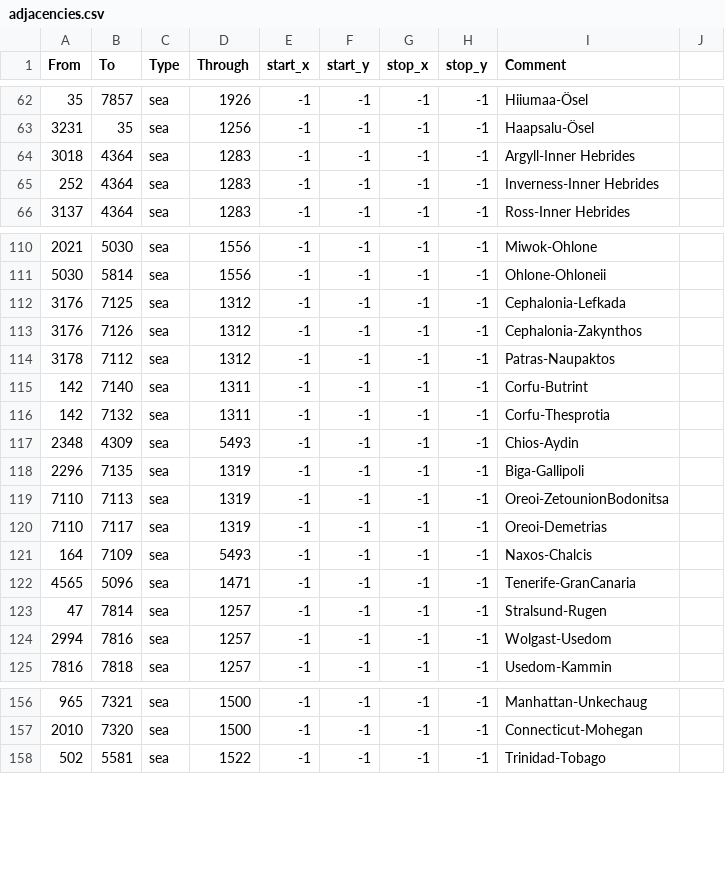
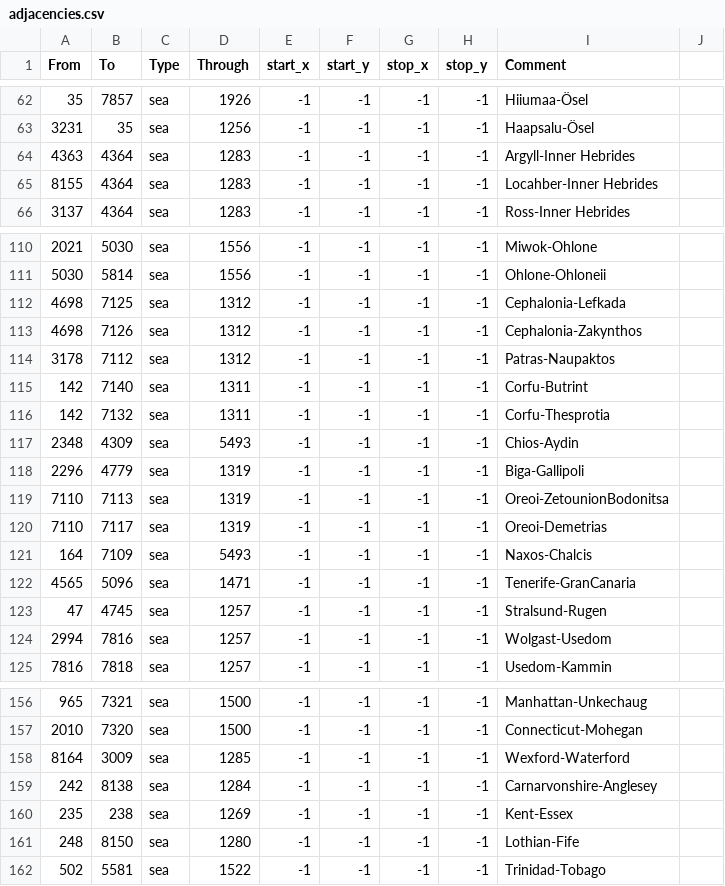
Before and after one commit to neothiamin/bt-american-province-expansion, a CSV file: map/adjacencies.csv, drawn as a sheet; only a part is shown, gaps mark what is left out; the diff covers the shown part only.

```diff
--- a/map/adjacencies.csv
+++ b/map/adjacencies.csv
@@ -63,4 +63,4 @@ From;To;Type;Through;start_x;start_y;stop_x;stop_y;Comment
 3231;35;sea;1256;-1;-1;-1;-1;Haapsalu-Ösel
-3018;4364;sea;1283;-1;-1;-1;-1;Argyll-Inner Hebrides
-252;4364;sea;1283;-1;-1;-1;-1;Inverness-Inner Hebrides
+4363;4364;sea;1283;-1;-1;-1;-1;Argyll-Inner Hebrides
+8155;4364;sea;1283;-1;-1;-1;-1;Locahber-Inner Hebrides
 3137;4364;sea;1283;-1;-1;-1;-1;Ross-Inner Hebrides
@@ -111,4 +111,4 @@ From;To;Type;Through;start_x;start_y;stop_x;stop_y;Comment
 5030;5814;sea;1556;-1;-1;-1;-1;Ohlone-Ohloneii
-3176;7125;sea;1312;-1;-1;-1;-1;Cephalonia-Lefkada
-3176;7126;sea;1312;-1;-1;-1;-1;Cephalonia-Zakynthos
+4698;7125;sea;1312;-1;-1;-1;-1;Cephalonia-Lefkada
+4698;7126;sea;1312;-1;-1;-1;-1;Cephalonia-Zakynthos
 3178;7112;sea;1312;-1;-1;-1;-1;Patras-Naupaktos
@@ -117,3 +117,3 @@ From;To;Type;Through;start_x;start_y;stop_x;stop_y;Comment
 2348;4309;sea;5493;-1;-1;-1;-1;Chios-Aydin
-2296;7135;sea;1319;-1;-1;-1;-1;Biga-Gallipoli
+2296;4779;sea;1319;-1;-1;-1;-1;Biga-Gallipoli
 7110;7113;sea;1319;-1;-1;-1;-1;Oreoi-ZetounionBodonitsa
@@ -122,3 +122,3 @@ From;To;Type;Through;start_x;start_y;stop_x;stop_y;Comment
 4565;5096;sea;1471;-1;-1;-1;-1;Tenerife-GranCanaria
-47;7814;sea;1257;-1;-1;-1;-1;Stralsund-Rugen
+47;4745;sea;1257;-1;-1;-1;-1;Stralsund-Rugen
 2994;7816;sea;1257;-1;-1;-1;-1;Wolgast-Usedom
@@ -157,2 +157,6 @@ From;To;Type;Through;start_x;start_y;stop_x;stop_y;Comment
 2010;7320;sea;1500;-1;-1;-1;-1;Connecticut-Mohegan
+8164;3009;sea;1285;-1;-1;-1;-1;Wexford-Waterford
+242;8138;sea;1284;-1;-1;-1;-1;Carnarvonshire-Anglesey
+235;238;sea;1269;-1;-1;-1;-1;Kent-Essex
+248;8150;sea;1280;-1;-1;-1;-1;Lothian-Fife
 502;5581;sea;1522;-1;-1;-1;-1;Trinidad-Tobago
```
Also changed, not shown: 3 edited cells elsewhere in this file, map/definition.csv, 18 other files.
